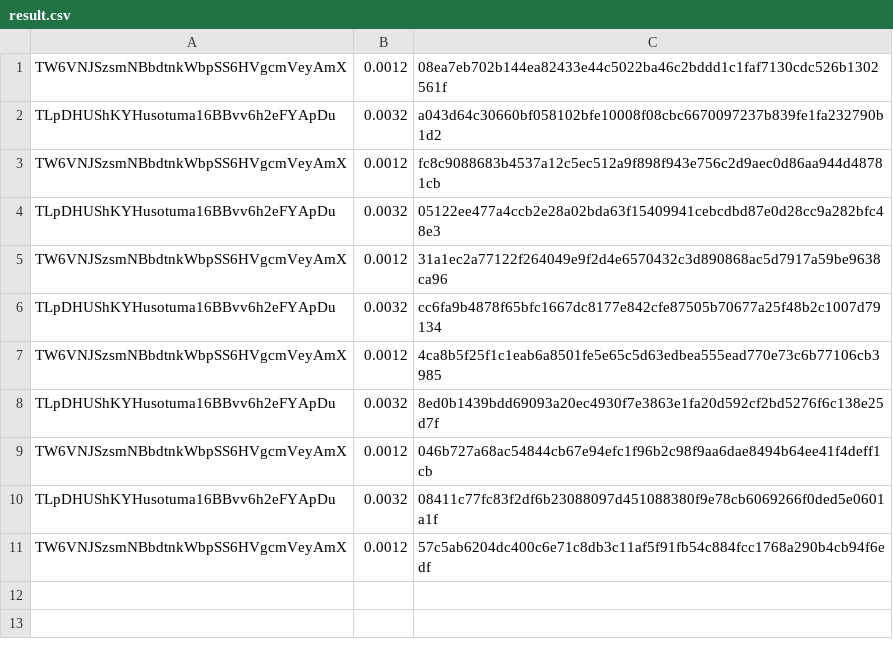
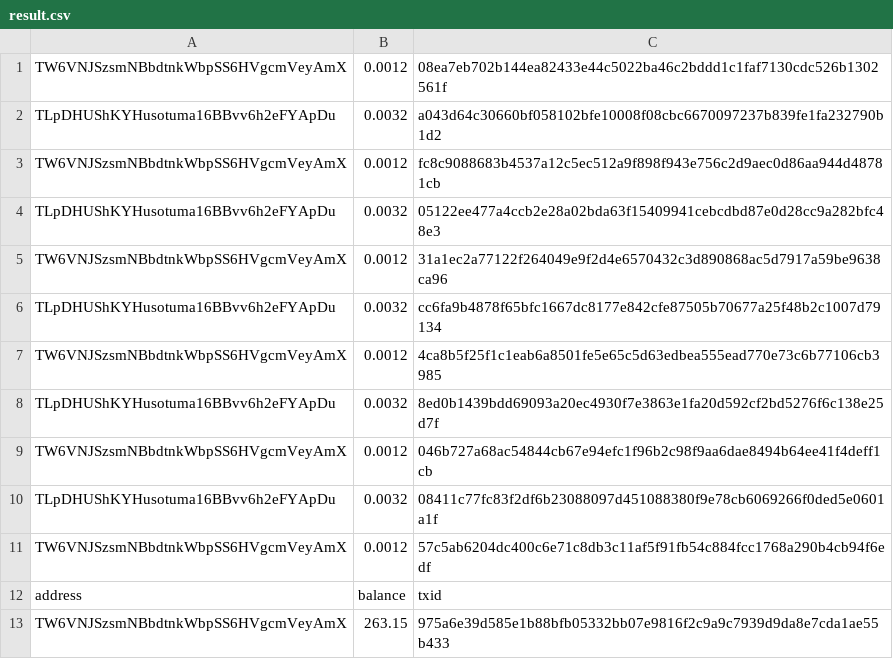
Before and after one commit to brinzi/trondrop, a CSV file: result.csv, drawn as a sheet; the diff names each change by its address in the sheet, - before the commit and + after, or states it on an @@ line.

```diff
--- a/result.csv
+++ b/result.csv
+row 12: address | balance | txid
+row 13: TW6VNJSzsmNBbdtnkWbpSS6HVgcmVeyAmX | 263.15 | 975a6e39d585e1b88bfb05332bb07e9816f2c9a9c7939d9da8e7cda1ae55b433
```
Also changed, not shown: 2 other files.
